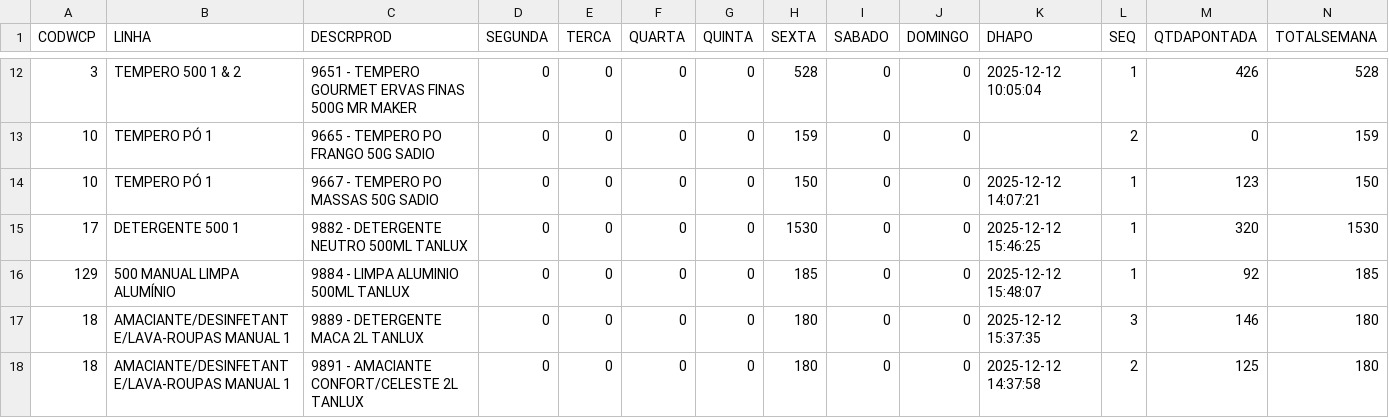
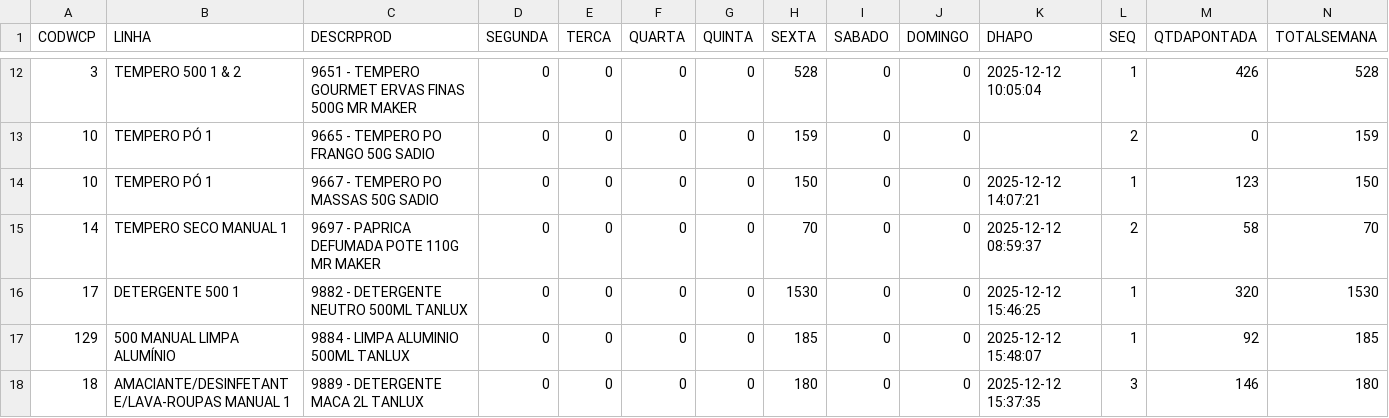
Before and after one commit to ALN84/produ, a CSV file: backups/dash_prod.csv, drawn as a sheet; only a part is shown, gaps mark what is left out; the shorter side is filled out with more unchanged rows; rows hold the shown columns only; the diff names each change by its address in the sheet, - before the commit and + after, or states it on an @@ line.

Commit message:
Update dash_prod: 12/12 15:50

```diff
--- a/backups/dash_prod.csv
+++ b/backups/dash_prod.csv
+row 15: 14 | TEMPERO SECO MANUAL 1 | 9697 - PAPRICA DEFUMADA POTE 110G MR MAKER | 0 | 0 | 0 | 0 | 70 | 0 | 0 | 2025-12-12 08:59:37 | 2 | 58 | 70
```
